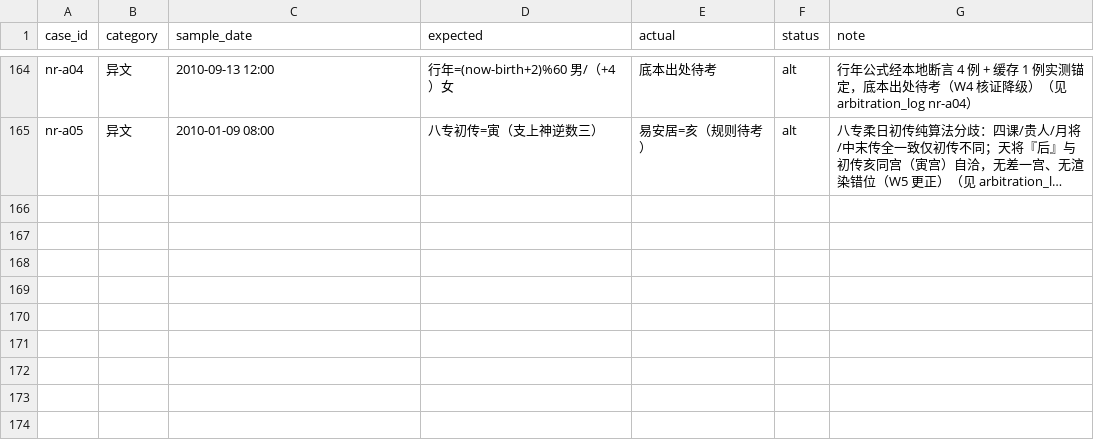
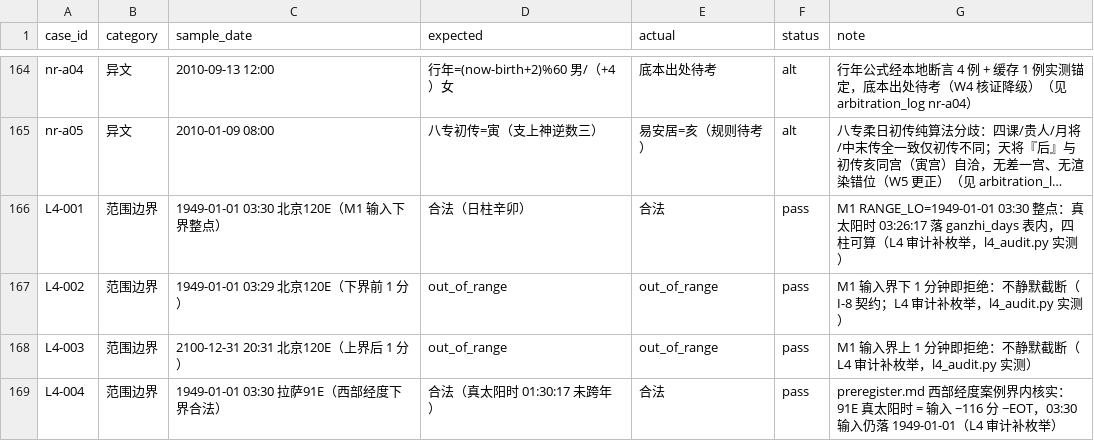
Before and after one commit to natalieboswinkln606-png/zhongguogushu, a CSV file: report/boundary_cases.csv, drawn as a sheet; only a part is shown, gaps mark what is left out; long unchanged cells end in …; the diff names each change by its address in the sheet, - before the commit and + after, or states it on an @@ line.

```diff
--- a/report/boundary_cases.csv
+++ b/report/boundary_cases.csv
+row 166: L4-001 | 范围边界 | 1949-01-01 03:30 北京120E（M1 输入下界整点） | 合法（日柱辛卯） | 合法 | pass | M1 RANGE_LO=1949-01-01 03:30 整点：真太阳时 03:26:17 落 ganzhi_days 表内，四柱可算（L4 审计补枚举，l4_audit.py 实测）
+row 167: L4-002 | 范围边界 | 1949-01-01 03:29 北京120E（下界前 1 分） | out_of_range | out_of_range | pass | M1 输入界下 1 分钟即拒绝：不静默截断（I-8 契约；L4 审计补枚举，l4_audit.py 实测）
+row 168: L4-003 | 范围边界 | 2100-12-31 20:31 北京120E（上界后 1 分） | out_of_range | out_of_range | pass | M1 输入界上 1 分钟即拒绝：不静默截断（L4 审计补枚举，l4_audit.py 实测）
+row 169: L4-004 | 范围边界 | 1949-01-01 03:30 拉萨91E（西部经度下界合法） | 合法（真太阳时 01:30:17 未跨年） | 合法 | pass | preregister.md 西部经度案例界内核实：91E 真太阳时 = 输入 −116 分 −EOT，03:30 输入仍落 1949-01-01（L4 审计补枚举）
```
Also changed, not shown: data/arbitration_log.csv, 8 other files.
